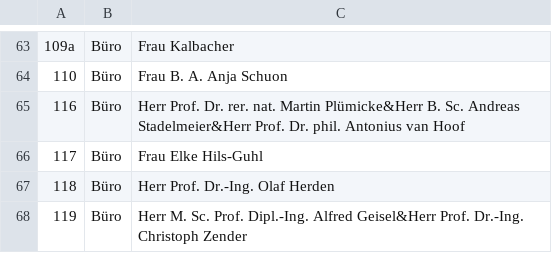
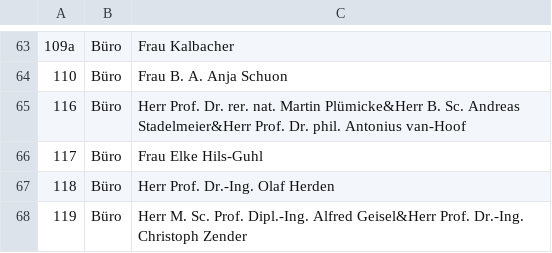
Before and after one commit to Zenty96/PepperPortier, a CSV file: Ressourcen/Raumliste.csv, drawn as a sheet; only a part is shown, gaps mark what is left out; the diff names each change by its address in the sheet, - before the commit and + after, or states it on an @@ line.

```diff
--- a/Ressourcen/Raumliste.csv
+++ b/Ressourcen/Raumliste.csv
-C65: …phil. Antonius van Hoof
+C65: …phil. Antonius van-Hoof
```
Also changed, not shown: 5 other files.
